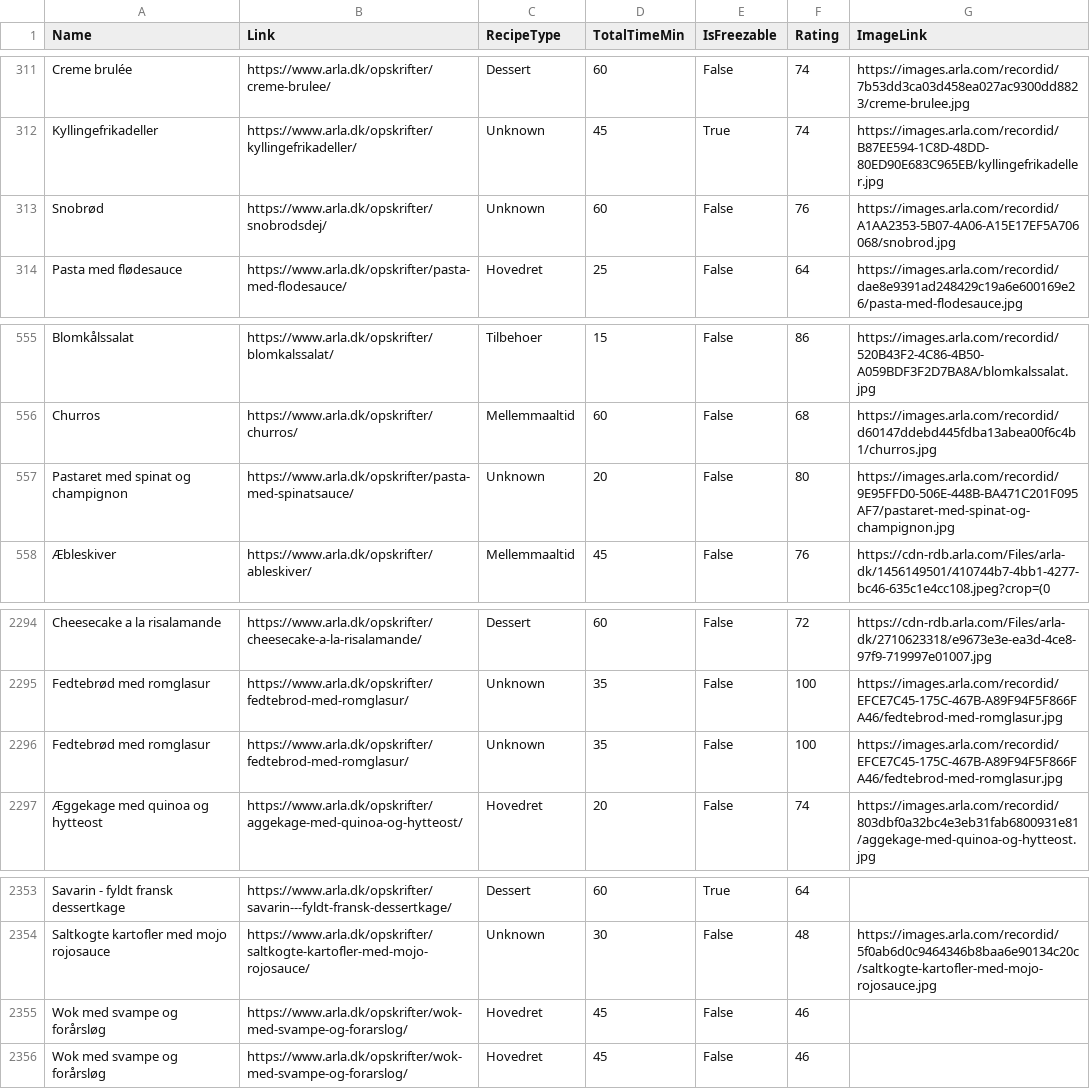
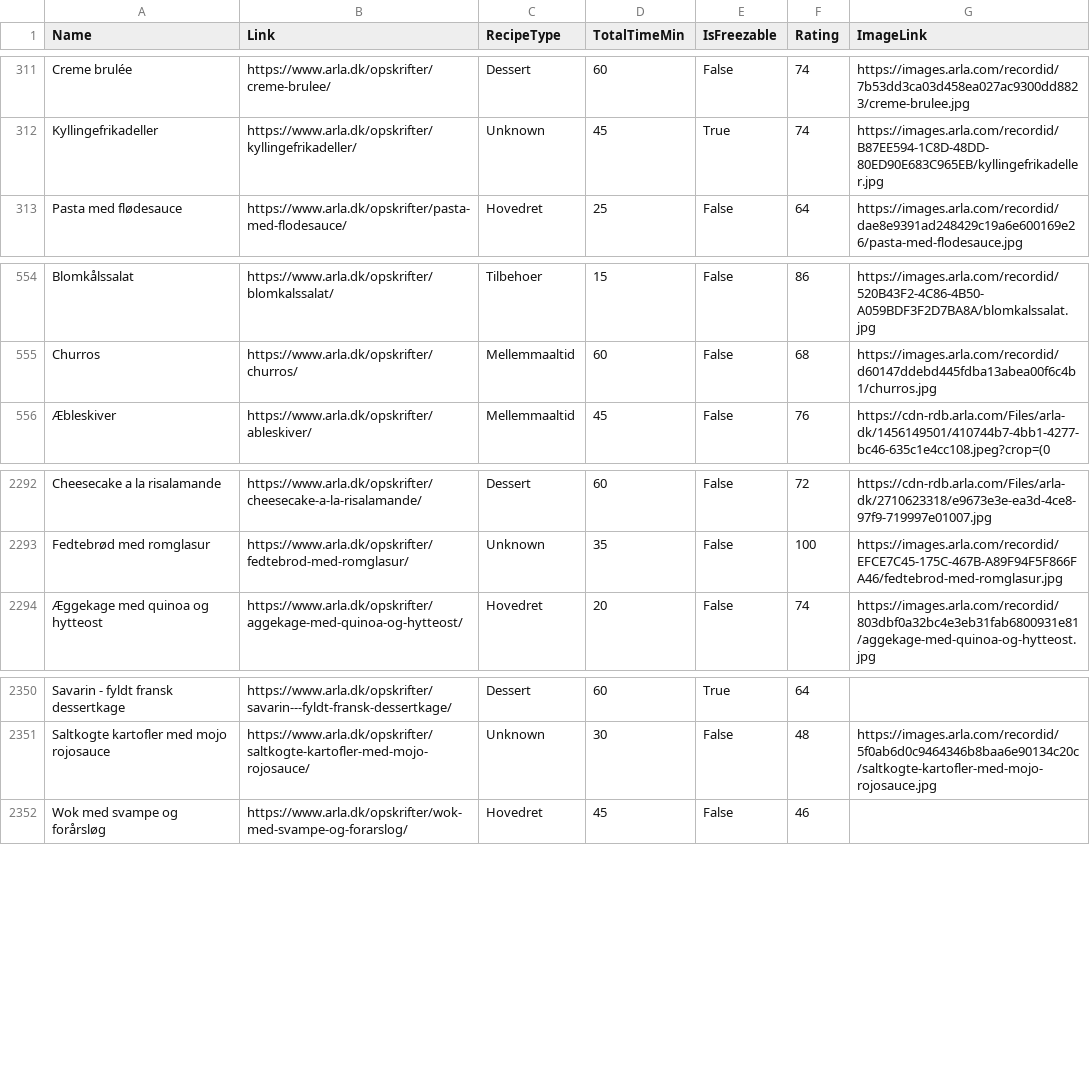
Before and after one commit to Aether6969/Fridge-App, a CSV file: ArlaRecipeScraper/Data/CleanRecipes.csv, drawn as a sheet; only a part is shown, gaps mark what is left out.

Commit message:
expanded table load scripts for actual data

```diff
--- a/ArlaRecipeScraper/Data/CleanRecipes.csv
+++ b/ArlaRecipeScraper/Data/CleanRecipes.csv
@@ -312,3 +312,2 @@ Creme brulée,https://www.arla.dk/opskrifter/creme-brulee/,Dessert,60,False,74,h
 Kyllingefrikadeller,https://www.arla.dk/opskrifter/kyllingefrikadeller/,Unknown,45,True,74,https://images.arla.com/recordid/B87EE594-1C8D-48DD-80ED90E683C965EB/kyllingefrikadeller.jpg
-Snobrød,https://www.arla.dk/opskrifter/snobrodsdej/,Unknown,60,False,76,https://images.arla.com/recordid/A1AA2353-5B07-4A06-A15E17EF5A706068/snobrod.jpg
 Pasta med flødesauce,https://www.arla.dk/opskrifter/pasta-med-flodesauce/,Hovedret,25,False,64,https://images.arla.com/recordid/dae8e9391ad248429c19a6e600169e26/pasta-med-flodesauce.jpg
@@ -556,3 +555,2 @@ Blomkålssalat,https://www.arla.dk/opskrifter/blomkalssalat/,Tilbehoer,15,False,
 Churros,https://www.arla.dk/opskrifter/churros/,Mellemmaaltid,60,False,68,https://images.arla.com/recordid/d60147ddebd445fdba13abea00f6c4b1/churros.jpg
-Pastaret med spinat og champignon,https://www.arla.dk/opskrifter/pasta-med-spinatsauce/,Unknown,20,False,80,https://images.arla.com/recordid/9E95FFD0-506E-448B-BA471C201F095AF7/pastaret-med-spinat-og-champignon.jpg
 Æbleskiver,https://www.arla.dk/opskrifter/ableskiver/,Mellemmaaltid,45,False,76,https://cdn-rdb.arla.com/Files/arla-dk/1456149501/410744b7-4bb1-4277-bc46-635c1e4cc108.jpeg?crop=(0
@@ -2295,3 +2293,2 @@ Cheesecake a la risalamande,https://www.arla.dk/opskrifter/cheesecake-a-la-risal
 Fedtebrød med romglasur,https://www.arla.dk/opskrifter/fedtebrod-med-romglasur/,Unknown,35,False,100,https://images.arla.com/recordid/EFCE7C45-175C-467B-A89F94F5F866FA46/fedtebrod-med-romglasur.jpg
-Fedtebrød med romglasur,https://www.arla.dk/opskrifter/fedtebrod-med-romglasur/,Unknown,35,False,100,https://images.arla.com/recordid/EFCE7C45-175C-467B-A89F94F5F866FA46/fedtebrod-med-romglasur.jpg
 Æggekage med quinoa og hytteost,https://www.arla.dk/opskrifter/aggekage-med-quinoa-og-hytteost/,Hovedret,20,False,74,https://images.arla.com/recordid/803dbf0a32bc4e3eb31fab6800931e81/aggekage-med-quinoa-og-hytteost.jpg
@@ -2354,3 +2351,2 @@ Savarin - fyldt fransk dessertkage,https://www.arla.dk/opskrifter/savarin---fyld
 Saltkogte kartofler med mojo rojosauce,https://www.arla.dk/opskrifter/saltkogte-kartofler-med-mojo-rojosauce/,Unknown,30,False,48,https://images.arla.com/recordid/5f0ab6d0c9464346b8baa6e90134c20c/saltkogte-kartofler-med-mojo-rojosauce.jpg
-Wok med svampe og forårsløg,https://www.arla.dk/opskrifter/wok-med-svampe-og-forarslog/,Hovedret,45,False,46,
 Wok med svampe og forårsløg,https://www.arla.dk/opskrifter/wok-med-svampe-og-forarslog/,Hovedret,45,False,46,
```
Also changed, not shown: 3 other files.
